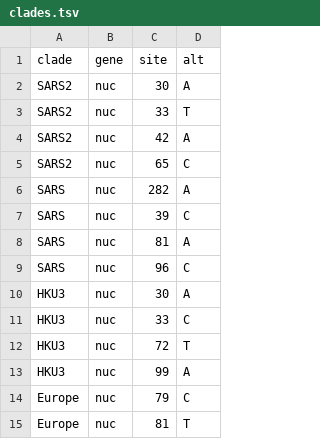
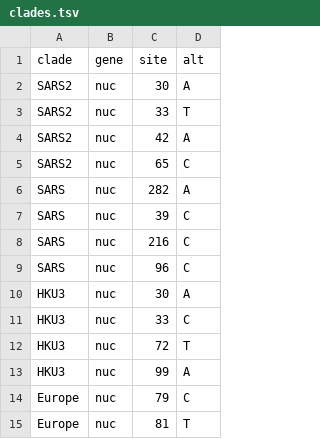
Before and after one commit to acx01b/sarbecovirus-partial-rdrp-phylogeny, a TSV file: config/clades.tsv, drawn as a sheet.

```diff
--- a/config/clades.tsv
+++ b/config/clades.tsv
@@ -7,3 +7,3 @@ SARS	nuc	282	A
 SARS	nuc	39	C
-SARS	nuc	81	A
+SARS	nuc	216	C
 SARS	nuc	96	C
```
Also changed, not shown: config/nextstrain_emma_lat_longs.tsv, 1 other file.
